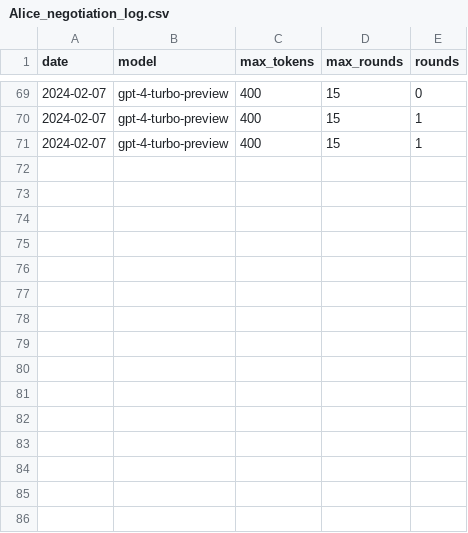
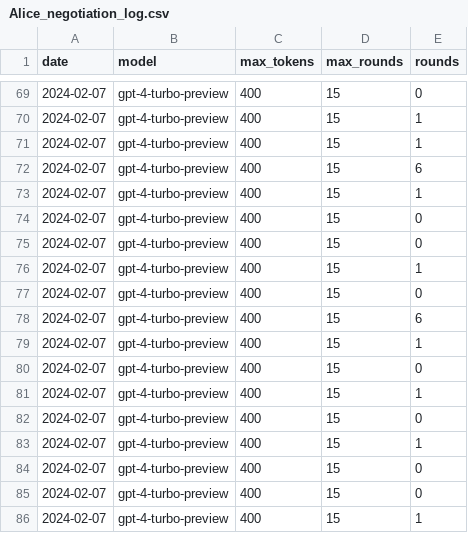
Before and after one commit to tgodfrey0/LLM_ROS2_Control, a CSV file: logs/Alice_negotiation_log.csv, drawn as a sheet; only a part is shown, gaps mark what is left out.

Commit message:
log

```diff
--- a/logs/Alice_negotiation_log.csv
+++ b/logs/Alice_negotiation_log.csv
@@ -71 +71,16 @@ date,model,max_tokens,max_rounds,rounds
 2024-02-07,gpt-4-turbo-preview,400,15,1
+2024-02-07,gpt-4-turbo-preview,400,15,6
+2024-02-07,gpt-4-turbo-preview,400,15,1
+2024-02-07,gpt-4-turbo-preview,400,15,0
+2024-02-07,gpt-4-turbo-preview,400,15,0
+2024-02-07,gpt-4-turbo-preview,400,15,1
+2024-02-07,gpt-4-turbo-preview,400,15,0
+2024-02-07,gpt-4-turbo-preview,400,15,6
+2024-02-07,gpt-4-turbo-preview,400,15,1
+2024-02-07,gpt-4-turbo-preview,400,15,0
+2024-02-07,gpt-4-turbo-preview,400,15,1
+2024-02-07,gpt-4-turbo-preview,400,15,0
+2024-02-07,gpt-4-turbo-preview,400,15,1
+2024-02-07,gpt-4-turbo-preview,400,15,0
+2024-02-07,gpt-4-turbo-preview,400,15,0
+2024-02-07,gpt-4-turbo-preview,400,15,1
```
